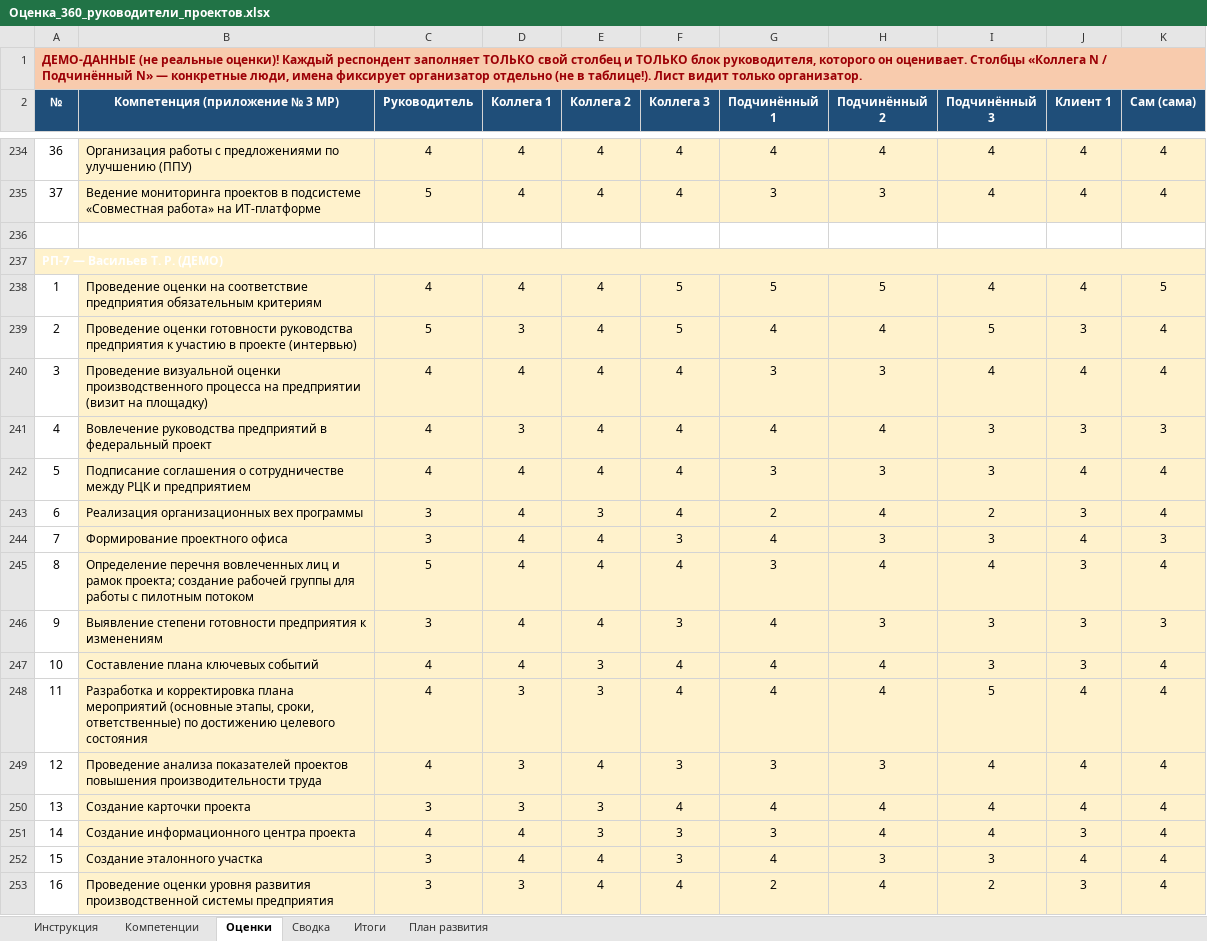
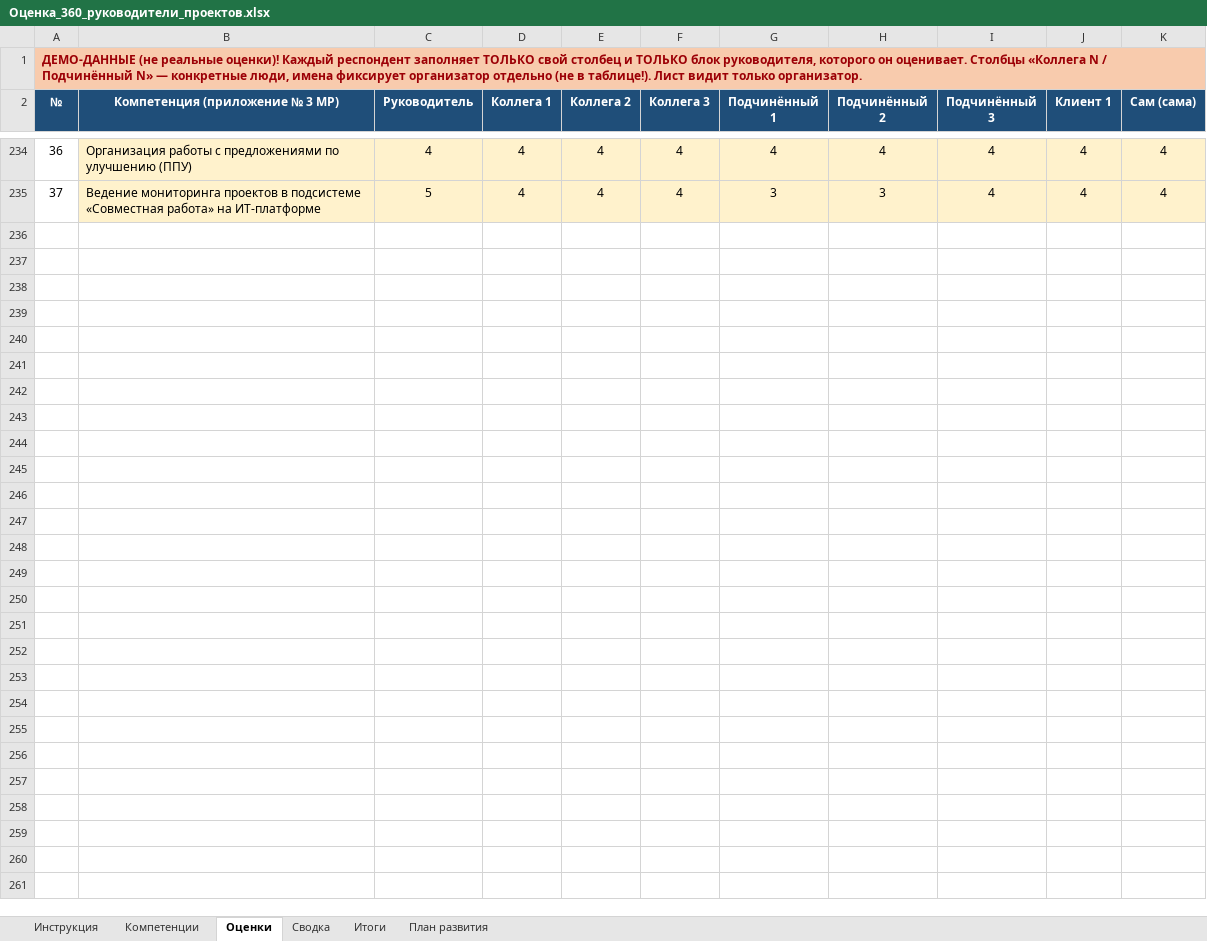
Before and after one commit to mrvladislavtkachenko-debug/-123, an Excel workbook: Оценка_360_руководители_проектов.xlsx, sheet Оценки, drawn as a sheet; only a part is shown, gaps mark what is left out; values as stored, in another font and other column widths than the file's, no borders; the diff covers the shown part only; the diff names each change by its address in the sheet, - before the commit and + after, or states it on an @@ line.

```diff
--- a/Оценка_360_руководители_проектов.xlsx (sheet Оценки)
+++ b/Оценка_360_руководители_проектов.xlsx (sheet Оценки)
-row 236: (empty)
-row 237: РП-7 — Васильев Т. Р. (ДЕМО)
-row 238: 1 | Проведение оценки на соответствие предприятия обязательным критериям | 4 | 4 | 4 | 5 | 5 | 5 | 4 | 4 | 5
-row 239: 2 | Проведение оценки готовности руководства предприятия к участию в проекте (интервью) | 5 | 3 | 4 | 5 | 4 | 4 | 5 | 3 | 4
-row 240: 3 | Проведение визуальной оценки производственного процесса на предприятии (визит на площадку) | 4 | 4 | 4 | 4 | 3 | 3 | 4 | 4 | 4
-row 241: 4 | Вовлечение руководства предприятий в федеральный проект | 4 | 3 | 4 | 4 | 4 | 4 | 3 | 3 | 3
-row 242: 5 | Подписание соглашения о сотрудничестве между РЦК и предприятием | 4 | 4 | 4 | 4 | 3 | 3 | 3 | 4 | 4
-row 243: 6 | Реализация организационных вех программы | 3 | 4 | 3 | 4 | 2 | 4 | 2 | 3 | 4
-row 244: 7 | Формирование проектного офиса | 3 | 4 | 4 | 3 | 4 | 3 | 3 | 4 | 3
-row 245: 8 | Определение перечня вовлеченных лиц и рамок проекта; создание рабочей группы для работы с пилотным потоком | 5 | 4 | 4 | 4 | 3 | 4 | 4 | 3 | 4
-row 246: 9 | Выявление степени готовности предприятия к изменениям | 3 | 4 | 4 | 3 | 4 | 3 | 3 | 3 | 3
-row 247: 10 | Составление плана ключевых событий | 4 | 4 | 3 | 4 | 4 | 4 | 3 | 3 | 4
-row 248: 11 | Разработка и корректировка плана мероприятий (основные этапы, сроки, ответственные) по достижению целевого состояния | 4 | 3 | 3 | 4 | 4 | 4 | 5 | 4 | 4
-row 249: 12 | Проведение анализа показателей проектов повышения производительности труда | 4 | 3 | 4 | 3 | 3 | 3 | 4 | 4 | 4
-row 250: 13 | Создание карточки проекта | 3 | 3 | 3 | 4 | 4 | 4 | 4 | 4 | 4
-row 251: 14 | Создание информационного центра проекта | 4 | 4 | 3 | 3 | 3 | 4 | 4 | 3 | 4
-row 252: 15 | Создание эталонного участка | 3 | 4 | 4 | 3 | 4 | 3 | 3 | 4 | 4
-row 253: 16 | Проведение оценки уровня развития производственной системы предприятия | 3 | 3 | 4 | 4 | 2 | 4 | 2 | 3 | 4
```
Also changed, not shown: 21 removed rows, cell formats and row numbers in column A elsewhere in this sheet, sheet Сводка, sheet Итоги, sheet Инструкция, sheet План развития.
